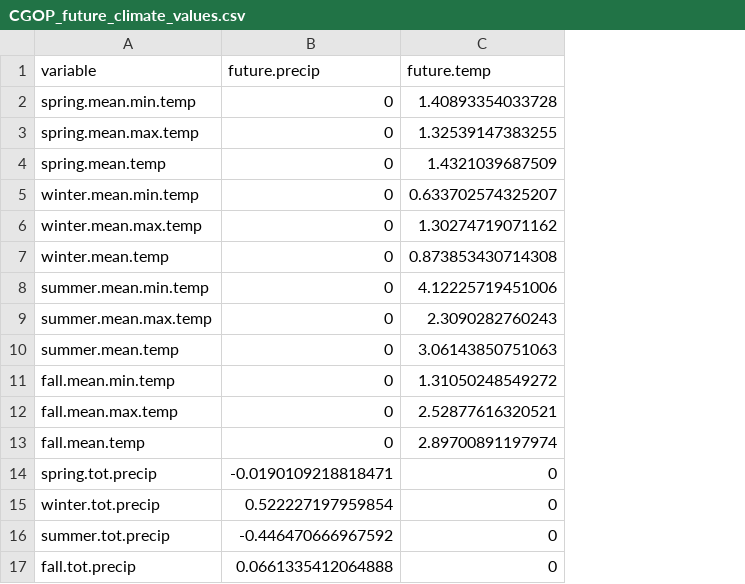
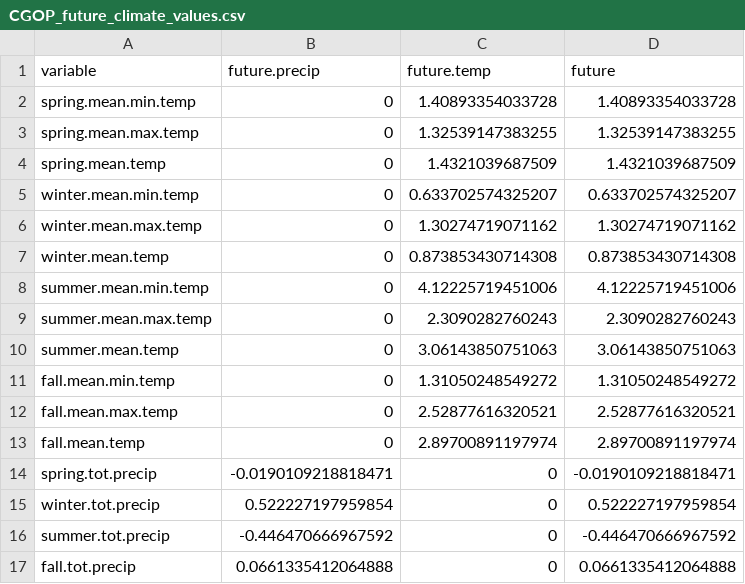
Before and after one commit to jloesberg/CowichanIPMs, a CSV file: clean_data/CGOP_future_climate_values.csv, drawn as a sheet; the diff names each change by its address in the sheet, - before the commit and + after, or states it on an @@ line.

```diff
--- a/clean_data/CGOP_future_climate_values.csv
+++ b/clean_data/CGOP_future_climate_values.csv
+column D (future), rows 2-17: 1.40893354033728 | 1.32539147383255 | 1.4321039687509 | 0.633702574325207 | 1.30274719071162 | 0.873853430714308 | 4.12225719451006 | 2.3090282760243 | 3.06143850751063 | 1.31050248549272 | 2.52877616320521 | 2.89700891197974 | -0.0190109218818471 | 0.522227197959854 | -0.446470666967592 | 0.0661335412064888
```
Also changed, not shown: 8 other files.
